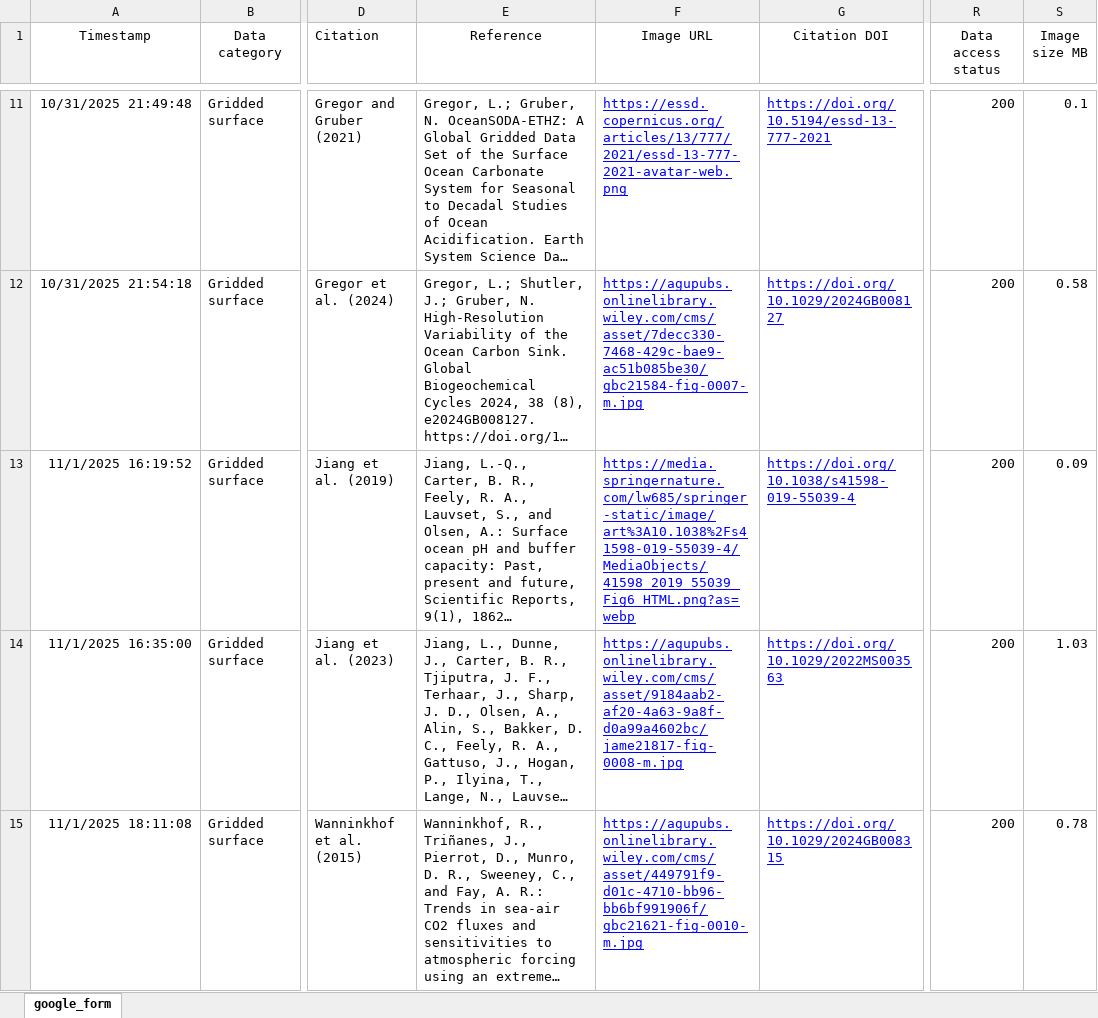
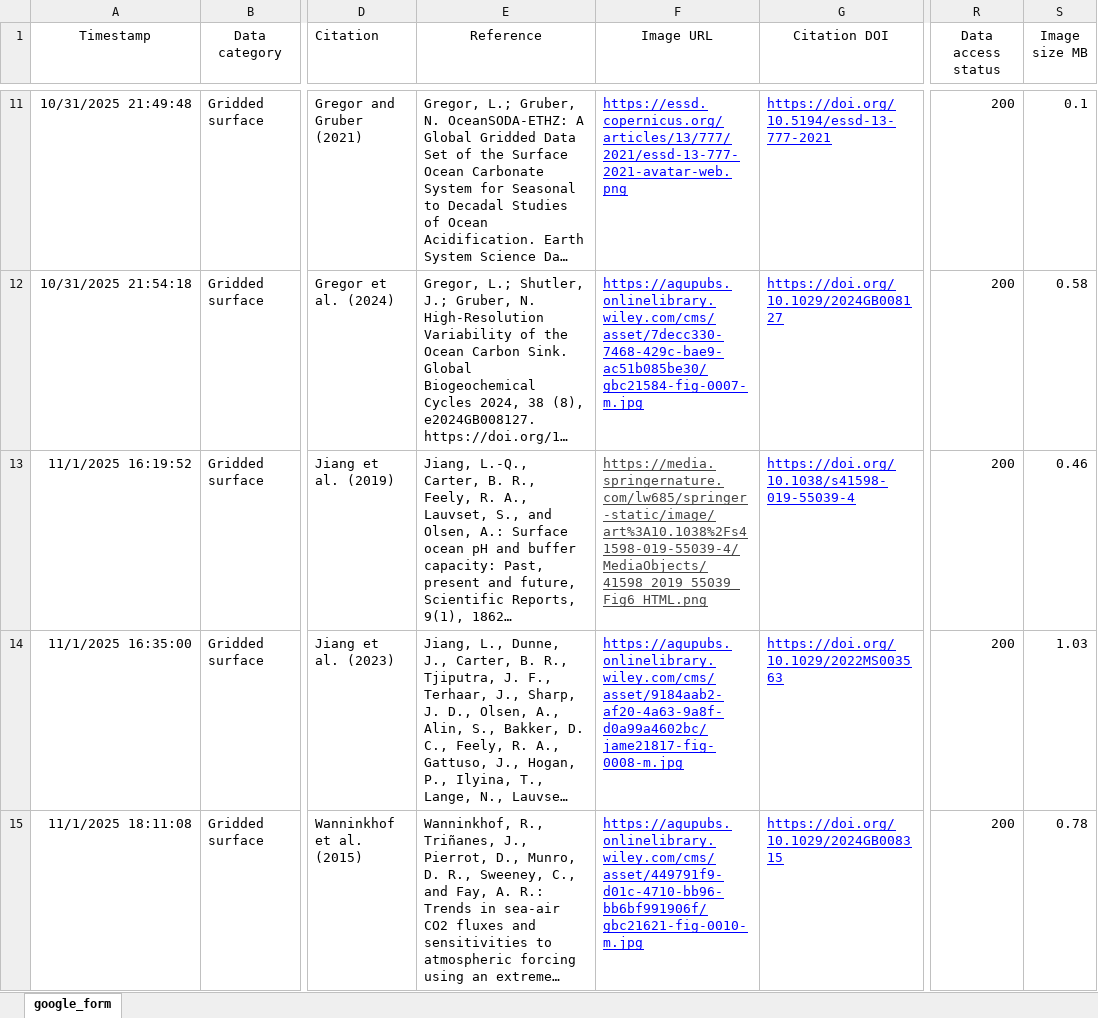
Before and after one commit to OceanCO2/co2-products, an Excel workbook: docs/data.xlsx, sheet google_form, drawn as a sheet; only a part is shown, gaps mark what is left out; long unchanged cells end in …; values as stored, in another font and other column widths than the file's, no borders; charts and pictures and conditional formats and table styles not drawn; the diff covers the shown part only; the diff names each change by its address in the sheet, - before the commit and + after, or states it on an @@ line.

```diff
--- a/docs/data.xlsx (sheet google_form)
+++ b/docs/data.xlsx (sheet google_form)
-F13 (Image URL): https://media.springernature.com/lw685/springer-static/image/art%3A10.1038%2Fs41598-019-55039-4/MediaObjects/41598_2019_55039_Fig6_HTML.png?as=webp
+F13 (Image URL): https://media.springernature.com/lw685/springer-static/image/art%3A10.1038%2Fs41598-019-55039-4/MediaObjects/41598_2019_55039_Fig6_HTML.png
-F13 text colour: #0000FF
+F13 text colour: #434343
-S13 (Image size MB): 0.09
+S13 (Image size MB): 0.46
```
Also changed, not shown: 1 added row elsewhere in this sheet, 1 other file.
